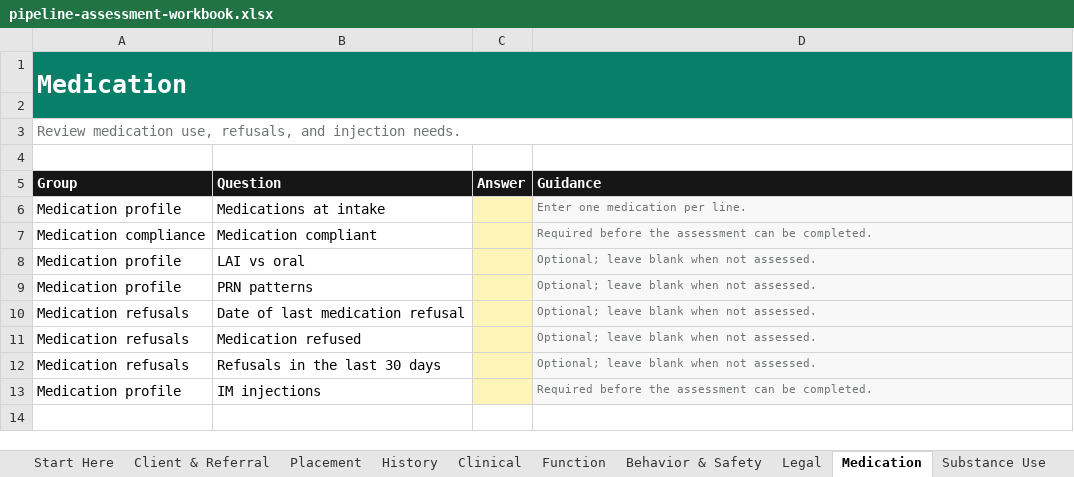
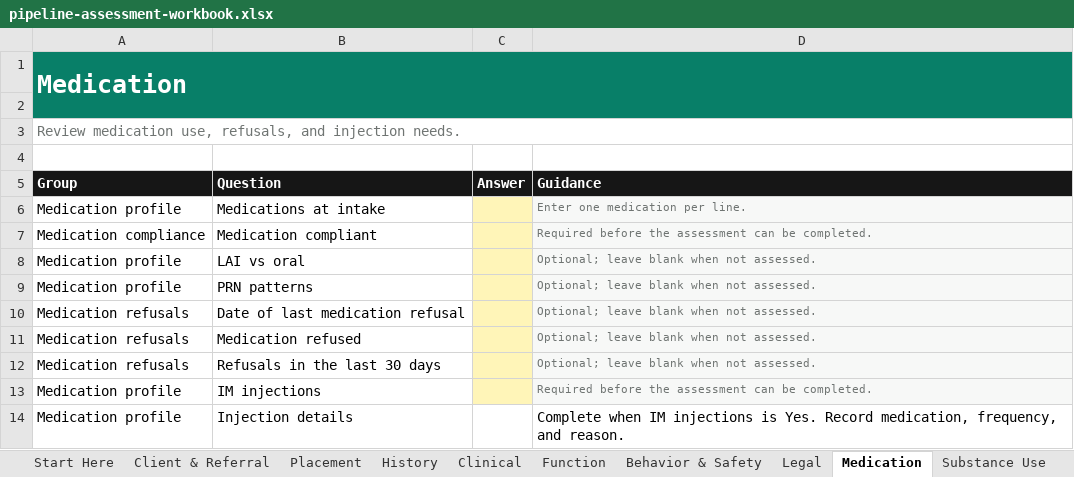
Before and after one commit to 3wilsoneric/pipeline-app, an Excel workbook: public/templates/pipeline-assessment-workbook.xlsx, sheet Medication, drawn as a sheet; values as stored, in another font and other column widths than the file's, no borders; the diff names each change by its address in the sheet, - before the commit and + after, or states it on an @@ line.

```diff
--- a/public/templates/pipeline-assessment-workbook.xlsx (sheet Medication)
+++ b/public/templates/pipeline-assessment-workbook.xlsx (sheet Medication)
+row 14: Medication profile | Injection details |  | Complete when IM injections is Yes. Record medication, frequency, and reason.
```
Also changed, not shown: sheet Pipeline_Data, sheet Codebook, sheet Substance Use, 29 other files.
